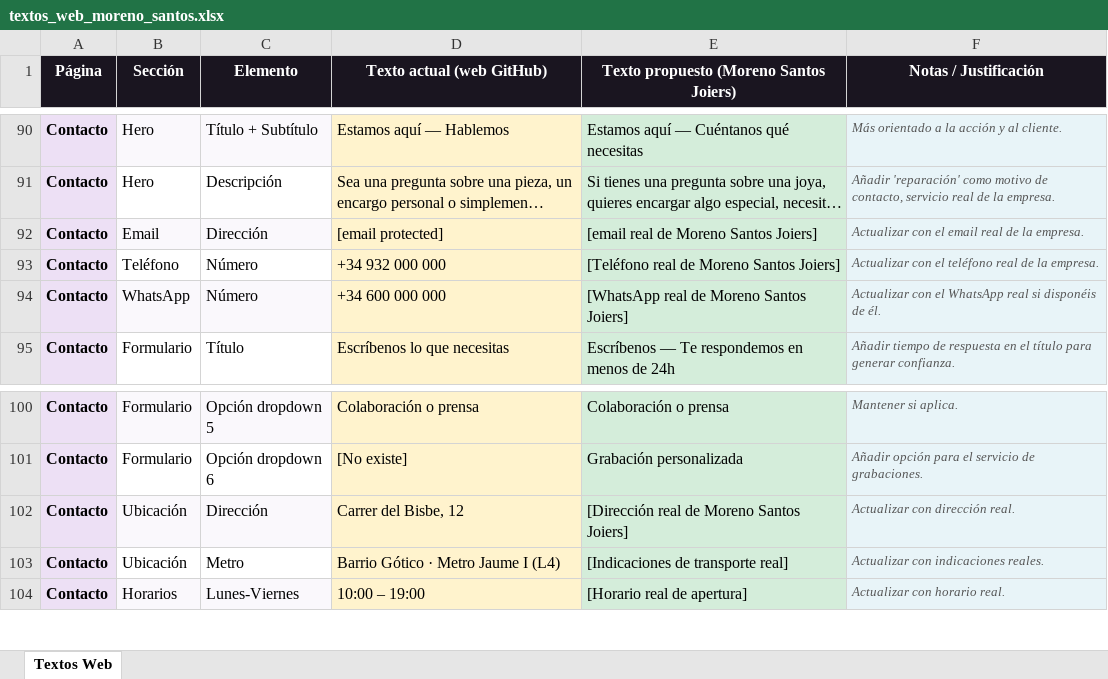
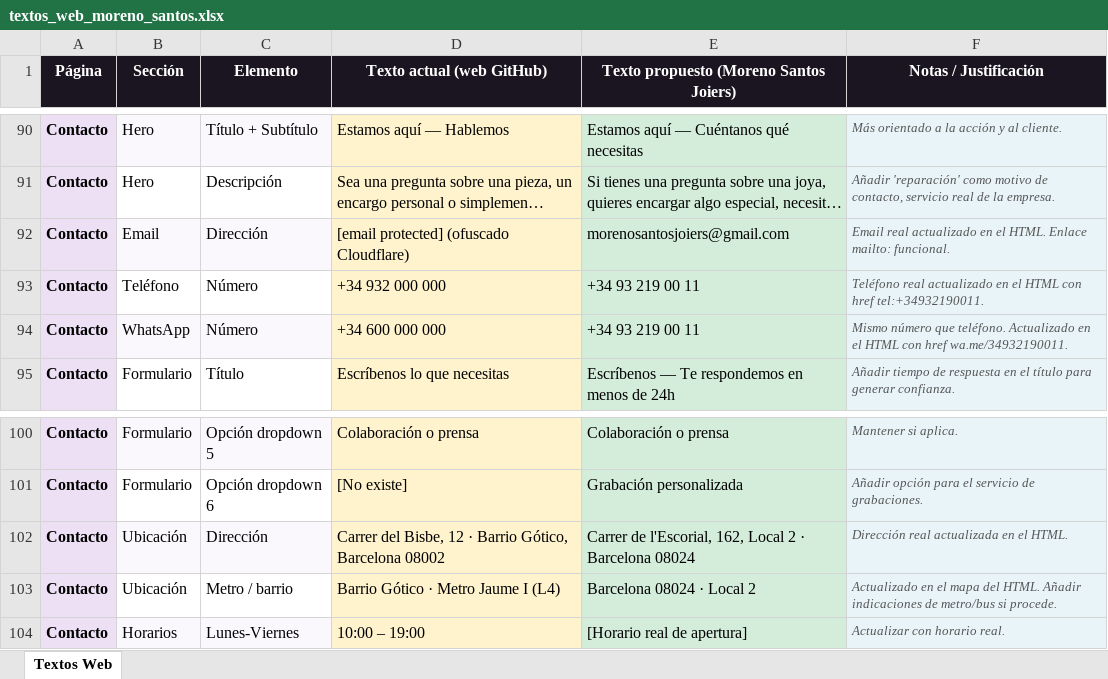
Before and after one commit to cristinamorenoco/MorenoSantosJoiers, an Excel workbook: textos_web_moreno_santos.xlsx, sheet Textos Web, drawn as a sheet; only a part is shown, gaps mark what is left out; long unchanged cells end in …; values as stored, in another font and other column widths than the file's, no borders; the diff names each change by its address in the sheet, - before the commit and + after, or states it on an @@ line.

```diff
--- a/textos_web_moreno_santos.xlsx (sheet Textos Web)
+++ b/textos_web_moreno_santos.xlsx (sheet Textos Web)
-D92 (Texto actual (web GitHub)): [email protected]
+D92 (Texto actual (web GitHub)): [email protected] (ofuscado Cloudflare)
-E92: [email real de Moreno Santos Joiers]
+E92: morenosantosjoiers@gmail.com
-F92 (Notas / Justificación): Actualizar con el email real de la empresa.
+F92 (Notas / Justificación): Email real actualizado en el HTML. Enlace mailto: funcional.
-E93: [Teléfono real de Moreno Santos Joiers]
+E93: +34 93 219 00 11
-F93 (Notas / Justificación): Actualizar con el teléfono real de la empresa.
+F93 (Notas / Justificación): Teléfono real actualizado en el HTML con href tel:+34932190011.
-E94: [WhatsApp real de Moreno Santos Joiers]
+E94: +34 93 219 00 11
-F94 (Notas / Justificación): Actualizar con el WhatsApp real si disponéis de él.
+F94 (Notas / Justificación): Mismo número que teléfono. Actualizado en el HTML con href wa.me/34932190011.
-D102 (Texto actual (web GitHub)): Carrer del Bisbe, 12
+D102 (Texto actual (web GitHub)): Carrer del Bisbe, 12 · Barrio Gótico, Barcelona 08002
-E102: [Dirección real de Moreno Santos Joiers]
+E102: Carrer de l'Escorial, 162, Local 2 · Barcelona 08024
-F102 (Notas / Justificación): Actualizar con dirección real.
+F102 (Notas / Justificación): Dirección real actualizada en el HTML.
-C103 (Elemento): Metro
+C103 (Elemento): Metro / barrio
-E103: [Indicaciones de transporte real]
+E103: Barcelona 08024 · Local 2
-F103 (Notas / Justificación): Actualizar con indicaciones reales.
+F103 (Notas / Justificación): Actualizado en el mapa del HTML. Añadir indicaciones de metro/bus si procede.
```
Also changed, not shown: 2 other files.
